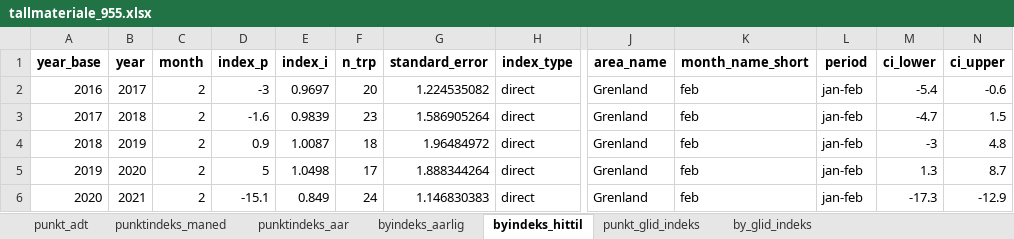
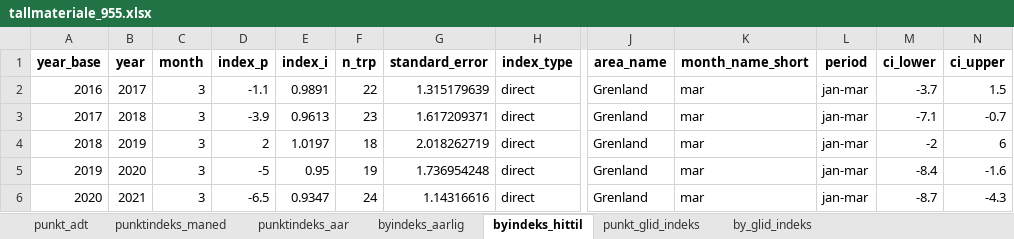
Before and after one commit to snohan/byindeks, an Excel workbook: data_indexpoints_tidy/tallmateriale_955.xlsx, sheet byindeks_hittil, drawn as a sheet; only a part is shown, gaps mark what is left out; values as stored, in another font and other column widths than the file's, no borders; the diff covers the shown part only; the diff names each change by its address in the sheet, - before the commit and + after, or states it on an @@ line.

Commit message:
City index 26-03 11/11

```diff
--- a/data_indexpoints_tidy/tallmateriale_955.xlsx (sheet byindeks_hittil)
+++ b/data_indexpoints_tidy/tallmateriale_955.xlsx (sheet byindeks_hittil)
-C2:C6 (month): 2
+C2:C6 (month): 3
-D2 (index_p): -3
+D2 (index_p): -1.1
-E2 (index_i): 0.9697
+E2 (index_i): 0.9891
-F2 (n_trp): 20
+F2 (n_trp): 22
-G2 (standard_error): 1.224535082
+G2 (standard_error): 1.315179639
-K2:K6 (month_name_short): feb
+K2:K6 (month_name_short): mar
-L2:L6 (period): jan-feb
+L2:L6 (period): jan-mar
-M2 (ci_lower): -5.4
+M2 (ci_lower): -3.7
-N2 (ci_upper): -0.6
+N2 (ci_upper): 1.5
-D3 (index_p): -1.6
+D3 (index_p): -3.9
-E3 (index_i): 0.9839
+E3 (index_i): 0.9613
-G3 (standard_error): 1.586905264
+G3 (standard_error): 1.617209371
-M3 (ci_lower): -4.7
+M3 (ci_lower): -7.1
-N3 (ci_upper): 1.5
+N3 (ci_upper): -0.7
-D4 (index_p): 0.9
+D4 (index_p): 2
-E4 (index_i): 1.0087
+E4 (index_i): 1.0197
-G4 (standard_error): 1.96484972
+G4 (standard_error): 2.018262719
-M4 (ci_lower): -3
+M4 (ci_lower): -2
-N4 (ci_upper): 4.8
+N4 (ci_upper): 6
-D5 (index_p): 5
+D5 (index_p): -5
-E5 (index_i): 1.0498
+E5 (index_i): 0.95
-F5 (n_trp): 17
+F5 (n_trp): 19
-G5 (standard_error): 1.888344264
+G5 (standard_error): 1.736954248
-M5 (ci_lower): 1.3
+M5 (ci_lower): -8.4
-N5 (ci_upper): 8.7
+N5 (ci_upper): -1.6
-D6 (index_p): -15.1
+D6 (index_p): -6.5
-E6 (index_i): 0.849
+E6 (index_i): 0.9347
-G6 (standard_error): 1.146830383
+G6 (standard_error): 1.14316616
-M6 (ci_lower): -17.3
+M6 (ci_lower): -8.7
-N6 (ci_upper): -12.9
+N6 (ci_upper): -4.3
```
Also changed, not shown: 117 edited cells elsewhere in this sheet, sheet punkt_glid_indeks, sheet by_glid_indeks, sheet punktindeks_aar, sheet punktindeks_maned, sheet byindeks_aarlig, data_indexpoints_tidy/tallmateriale_1952.xlsx, 2 other files.
